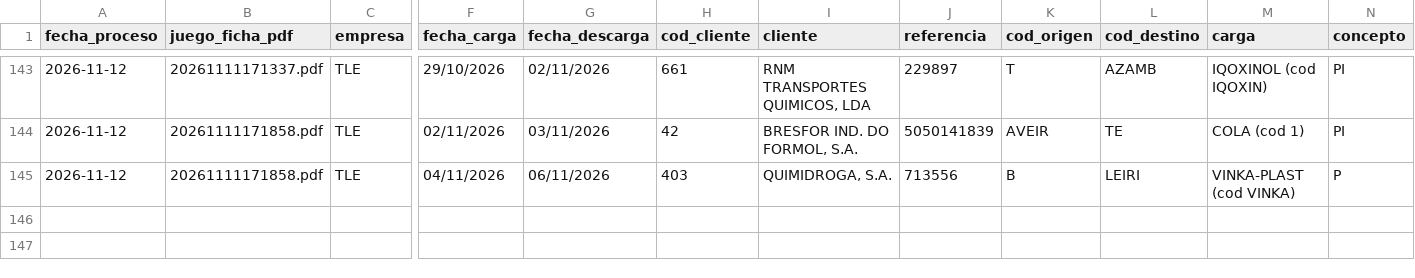
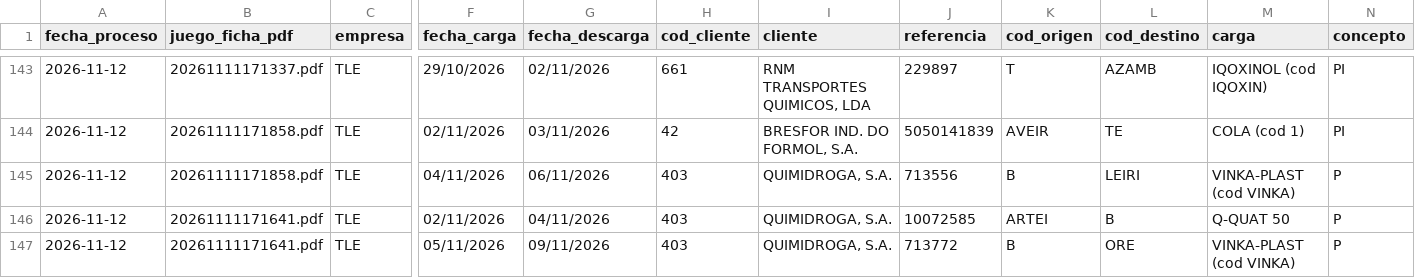
Before and after one commit to julionotaro/Transliquidos_Estevez, a CSV file: datos/registro-procesamiento.csv, drawn as a sheet; only a part is shown, gaps mark what is left out; rows hold the shown columns only; the diff names each change by its address in the sheet, - before the commit and + after, or states it on an @@ line.

```diff
--- a/datos/registro-procesamiento.csv
+++ b/datos/registro-procesamiento.csv
+row 146: 2026-11-12 | 20261111171641.pdf | TLE | 02/11/2026 | 04/11/2026 | 403 | QUIMIDROGA, S.A. | 10072585 | ARTEI | B | Q-QUAT 50 | P
+row 147: 2026-11-12 | 20261111171641.pdf | TLE | 05/11/2026 | 09/11/2026 | 403 | QUIMIDROGA, S.A. | 713772 | B | ORE | VINKA-PLAST (cod VINKA) | P
```
Also changed, not shown: 5 other files.
